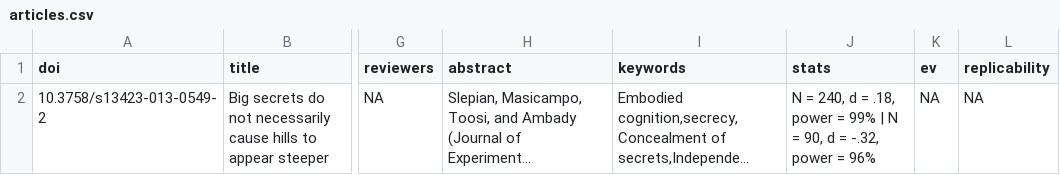
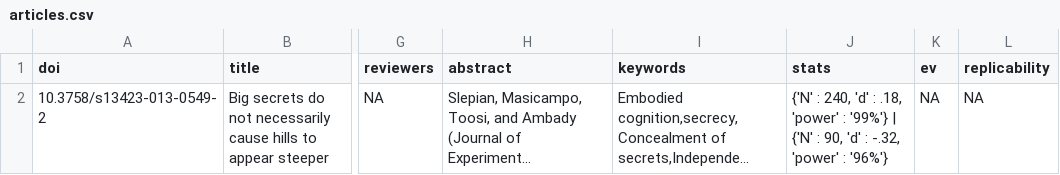
Before and after one commit to eplebel/science-commons, a CSV file: articles.csv, drawn as a sheet; only a part is shown, gaps mark what is left out; long unchanged cells end in …; the diff names each change by its address in the sheet, - before the commit and + after, or states it on an @@ line.

Commit message:
new format (python dict) for stats

```diff
--- a/articles.csv
+++ b/articles.csv
-J2 (stats): N = 240, d = .18, power = 99% | N = 90, d = -.32, power = 96%
+J2 (stats): {'N' : 240, 'd' : .18, 'power' : '99%'} | {'N' : 90, 'd' : -.32, 'power' : '96%'}
```
Also changed, not shown: 1 other file.
